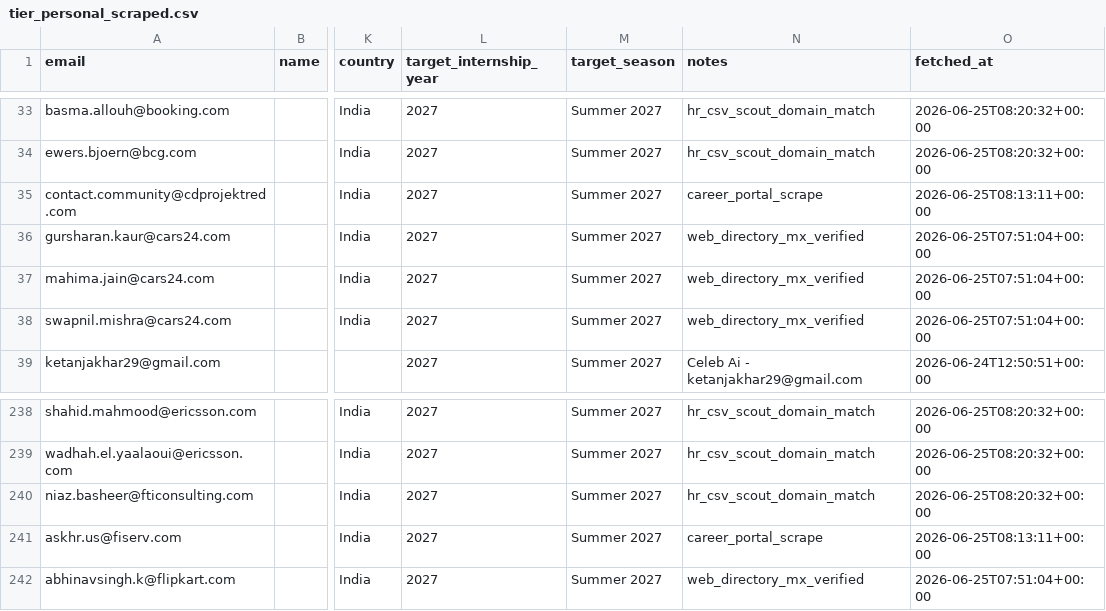
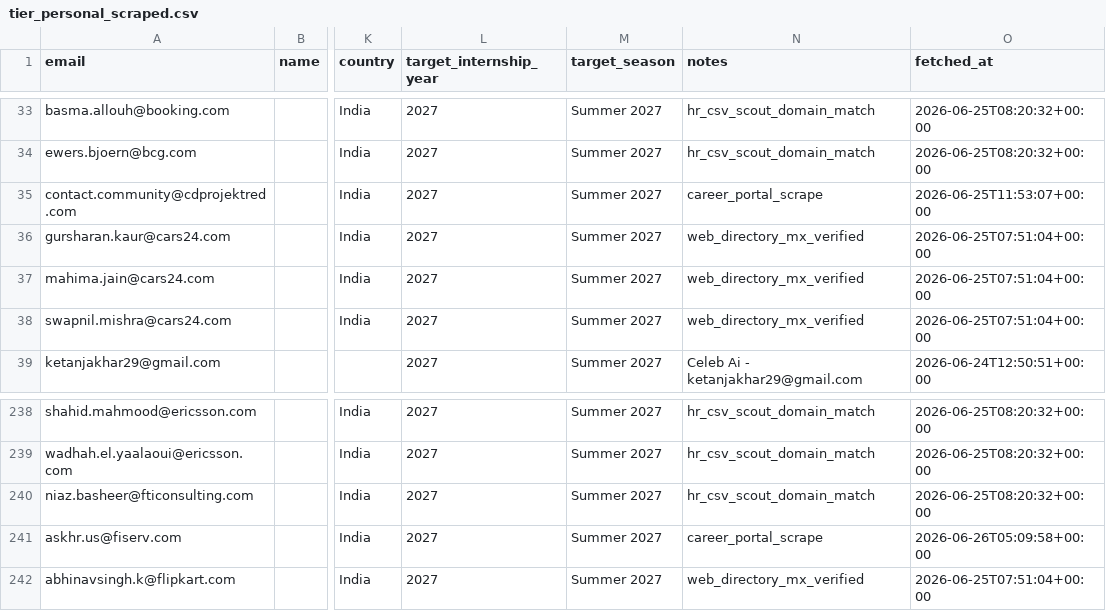
Before and after one commit to Ojas-Srivastava05/resume-optimiser, a CSV file: hiring-contacts/data/merged/tier_personal_scraped.csv, drawn as a sheet; only a part is shown, gaps mark what is left out; the diff names each change by its address in the sheet, - before the commit and + after, or states it on an @@ line.

```diff
--- a/hiring-contacts/data/merged/tier_personal_scraped.csv
+++ b/hiring-contacts/data/merged/tier_personal_scraped.csv
-O35 (fetched_at): 2026-06-25T08:13:11+00:00
+O35 (fetched_at): 2026-06-25T11:53:07+00:00
-O241 (fetched_at): 2026-06-25T08:13:11+00:00
+O241 (fetched_at): 2026-06-26T05:09:58+00:00
```
Also changed, not shown: hiring-contacts/data/merged/tier_generic_inboxes.csv, 7 other files.
